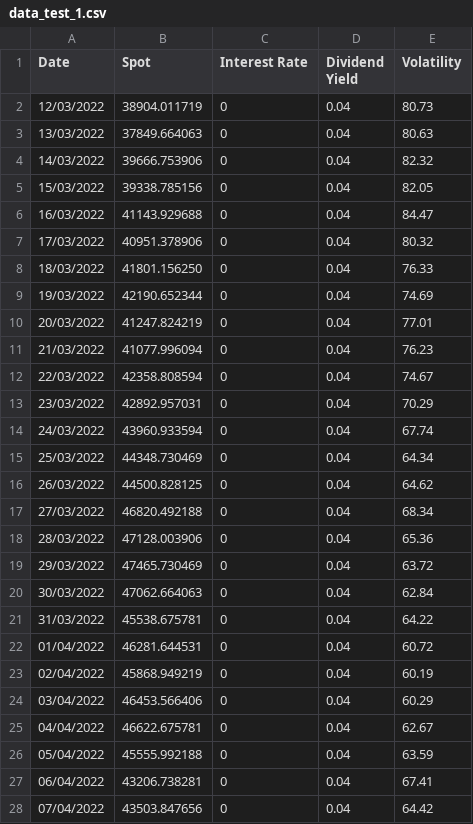
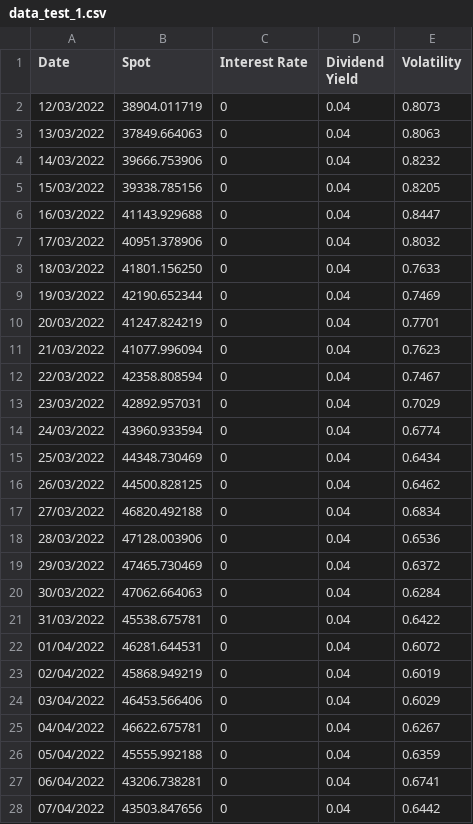
Before and after one commit to FloMav/Projet_AF, a CSV file: Data/data_test_1.csv, drawn as a sheet; only a part is shown; the diff covers the shown part only.

```diff
--- a/Data/data_test_1.csv
+++ b/Data/data_test_1.csv
@@ -1,28 +1,28 @@
 Date;Spot;Interest Rate;Dividend Yield;Volatility
-12/03/2022;38904.011719;0;0.04;80.73
-13/03/2022;37849.664063;0;0.04;80.63
-14/03/2022;39666.753906;0;0.04;82.32
-15/03/2022;39338.785156;0;0.04;82.05
-16/03/2022;41143.929688;0;0.04;84.47
-17/03/2022;40951.378906;0;0.04;80.32
-18/03/2022;41801.156250;0;0.04;76.33
-19/03/2022;42190.652344;0;0.04;74.69
-20/03/2022;41247.824219;0;0.04;77.01
-21/03/2022;41077.996094;0;0.04;76.23
-22/03/2022;42358.808594;0;0.04;74.67
-23/03/2022;42892.957031;0;0.04;70.29
-24/03/2022;43960.933594;0;0.04;67.74
-25/03/2022;44348.730469;0;0.04;64.34
-26/03/2022;44500.828125;0;0.04;64.62
-27/03/2022;46820.492188;0;0.04;68.34
-28/03/2022;47128.003906;0;0.04;65.36
-29/03/2022;47465.730469;0;0.04;63.72
-30/03/2022;47062.664063;0;0.04;62.84
-31/03/2022;45538.675781;0;0.04;64.22
-01/04/2022;46281.644531;0;0.04;60.72
-02/04/2022;45868.949219;0;0.04;60.19
-03/04/2022;46453.566406;0;0.04;60.29
-04/04/2022;46622.675781;0;0.04;62.67
-05/04/2022;45555.992188;0;0.04;63.59
-06/04/2022;43206.738281;0;0.04;67.41
-07/04/2022;43503.847656;0;0.04;64.42
+12/03/2022;38904.011719;0;0.04;0.8073
+13/03/2022;37849.664063;0;0.04;0.8063
+14/03/2022;39666.753906;0;0.04;0.8232
+15/03/2022;39338.785156;0;0.04;0.8205
+16/03/2022;41143.929688;0;0.04;0.8447
+17/03/2022;40951.378906;0;0.04;0.8032
+18/03/2022;41801.156250;0;0.04;0.7633
+19/03/2022;42190.652344;0;0.04;0.7469
+20/03/2022;41247.824219;0;0.04;0.7701
+21/03/2022;41077.996094;0;0.04;0.7623
+22/03/2022;42358.808594;0;0.04;0.7467
+23/03/2022;42892.957031;0;0.04;0.7029
+24/03/2022;43960.933594;0;0.04;0.6774
+25/03/2022;44348.730469;0;0.04;0.6434
+26/03/2022;44500.828125;0;0.04;0.6462
+27/03/2022;46820.492188;0;0.04;0.6834
+28/03/2022;47128.003906;0;0.04;0.6536
+29/03/2022;47465.730469;0;0.04;0.6372
+30/03/2022;47062.664063;0;0.04;0.6284
+31/03/2022;45538.675781;0;0.04;0.6422
+01/04/2022;46281.644531;0;0.04;0.6072
+02/04/2022;45868.949219;0;0.04;0.6019
+03/04/2022;46453.566406;0;0.04;0.6029
+04/04/2022;46622.675781;0;0.04;0.6267
+05/04/2022;45555.992188;0;0.04;0.6359
+06/04/2022;43206.738281;0;0.04;0.6741
+07/04/2022;43503.847656;0;0.04;0.6442
```
Also changed, not shown: 4 edited cells elsewhere in this file, 45 other files.
